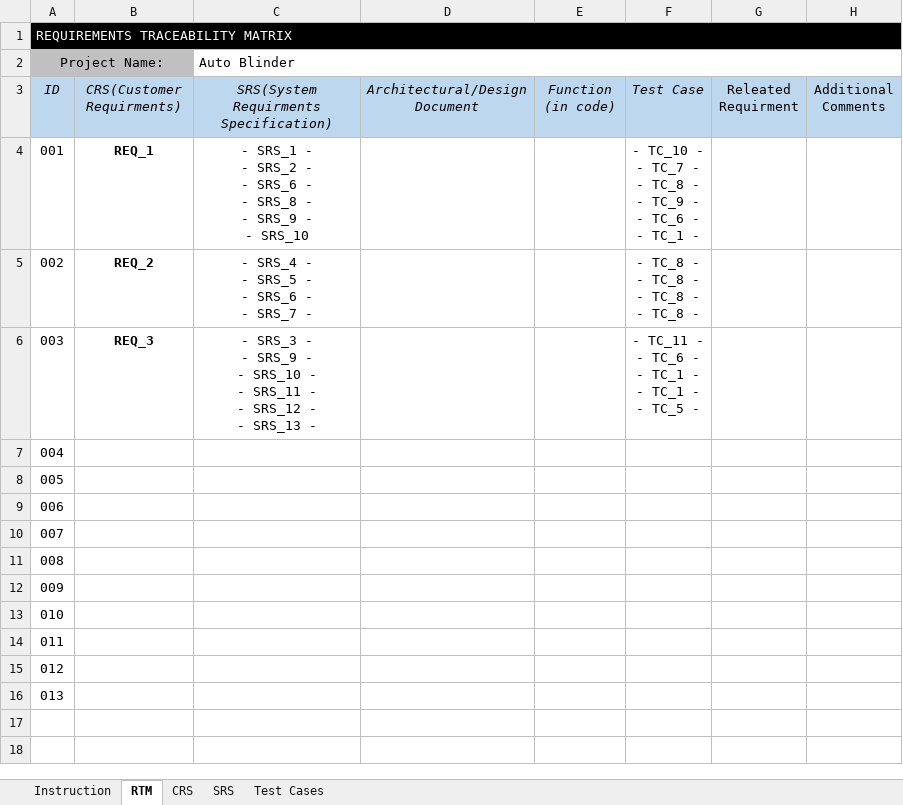
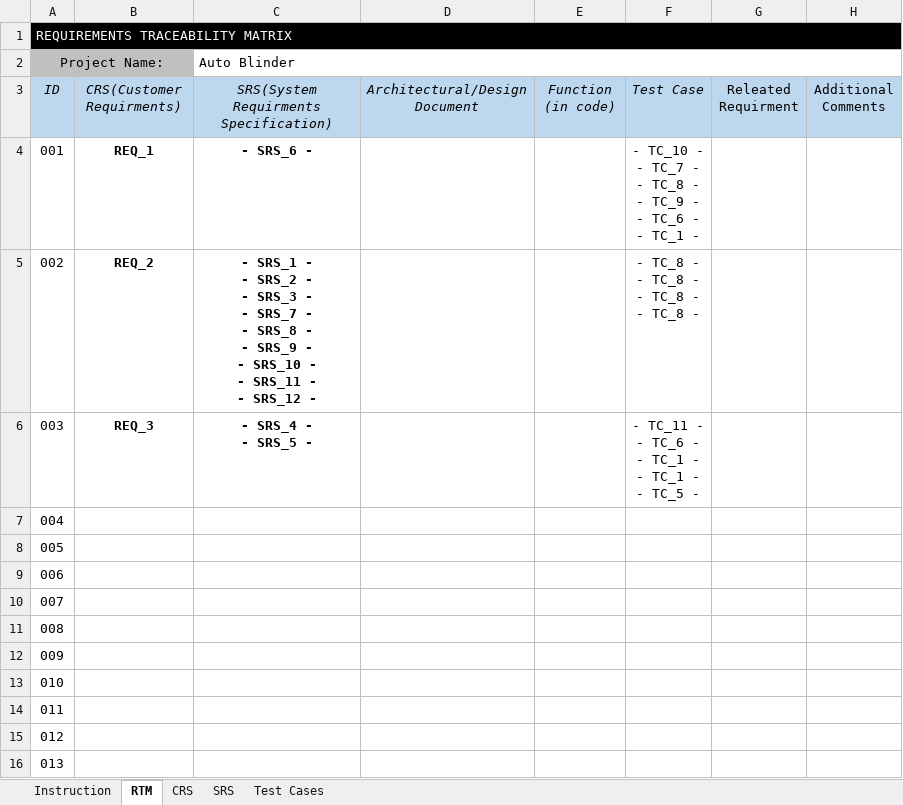
Before and after one commit to ITI-Embedded-QA/Kenovo_ElectricBlender, an Excel workbook: management/RTM.xlsx, sheet RTM, drawn as a sheet; values as stored, in another font and other column widths than the file's, no borders; conditional formats not drawn; ↵ is a line break in a cell; the diff names each change by its address in the sheet, - before the commit and + after, or states it on an @@ line.

```diff
--- a/management/RTM.xlsx (sheet RTM)
+++ b/management/RTM.xlsx (sheet RTM)
-C4: - SRS_1 - ↵ - SRS_2 - ↵ - SRS_6 - ↵ - SRS_8 - ↵ - SRS_9 - ↵ - SRS_10
+C4: - SRS_6 -
-C4:C6 bold: off
+C4:C6 bold: on
-C5: - SRS_4 - ↵ - SRS_5 - ↵ - SRS_6 - ↵ - SRS_7 -
+C5: - SRS_1 - ↵ - SRS_2 - ↵ - SRS_3 - ↵ - SRS_7 - ↵ - SRS_8 - ↵ - SRS_9 - ↵ - SRS_10 - ↵ - SRS_11 - ↵ - SRS_12 -
-C6: - SRS_3 - ↵ - SRS_9 - ↵ - SRS_10 - ↵ - SRS_11 - ↵ - SRS_12 - ↵ - SRS_13 -
+C6: - SRS_4 - ↵ - SRS_5 -
```
Also changed, not shown: sheet SRS.
